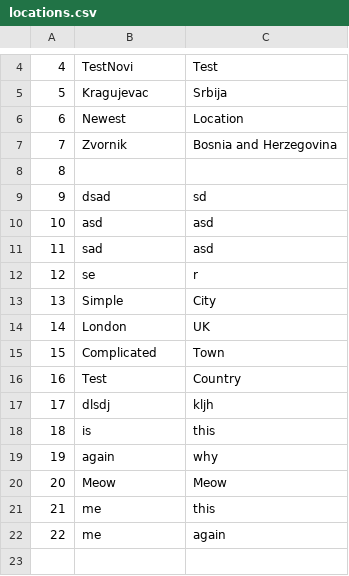
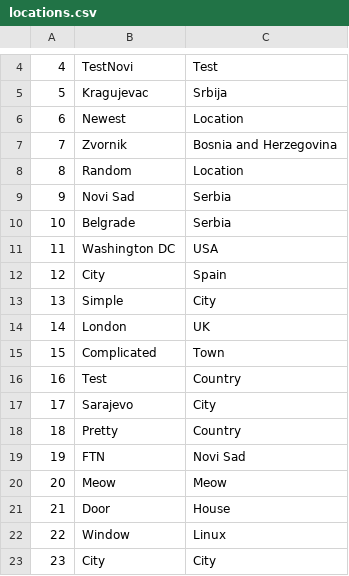
Before and after one commit to anastano/group-3-team-B, a CSV file: SIMS_HCI_Project/SIMS_HCI_Project/Resources/Database/locations.csv, drawn as a sheet; only a part is shown, gaps mark what is left out.

```diff
--- a/SIMS_HCI_Project/SIMS_HCI_Project/Resources/Database/locations.csv
+++ b/SIMS_HCI_Project/SIMS_HCI_Project/Resources/Database/locations.csv
@@ -7,7 +7,7 @@
 7|Zvornik|Bosnia and Herzegovina
-8||
-9|dsad|sd
-10|asd|asd
-11|sad|asd
-12|se|r
+8|Random|Location
+9|Novi Sad|Serbia
+10|Belgrade|Serbia
+11|Washington DC|USA
+12|City|Spain
 13|Simple|City
@@ -16,7 +16,8 @@
 16|Test|Country
-17|dlsdj|kljh
-18|is|this
-19|again|why
+17|Sarajevo|City
+18|Pretty|Country
+19|FTN|Novi Sad
 20|Meow|Meow
-21|me|this
-22|me|again
+21|Door|House
+22|Window|Linux
+23|City|City
```
Also changed, not shown: SIMS_HCI_Project/SIMS_HCI_Project/Resources/Database/guesttourattendances.csv, SIMS_HCI_Project/SIMS_HCI_Project/Resources/Database/tourReservations.csv, 9 other files.
